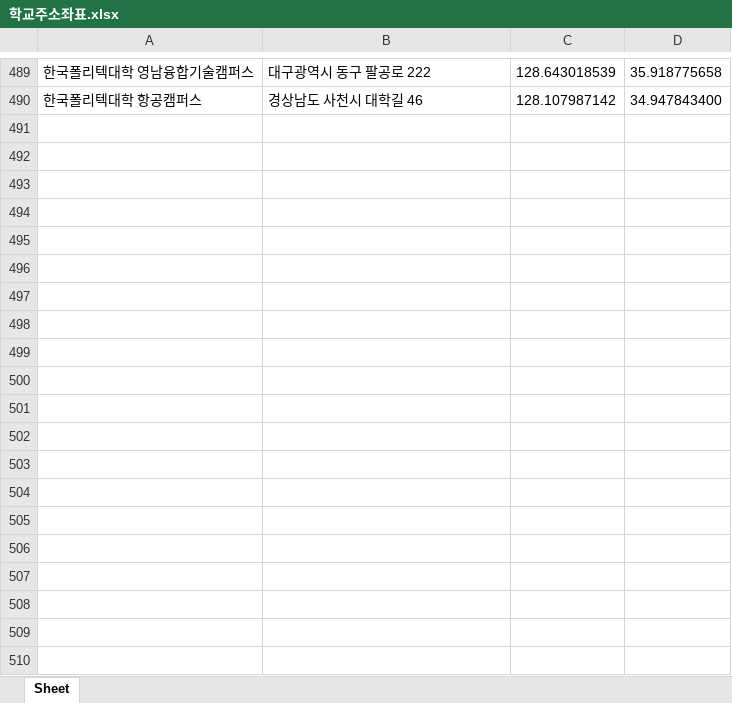
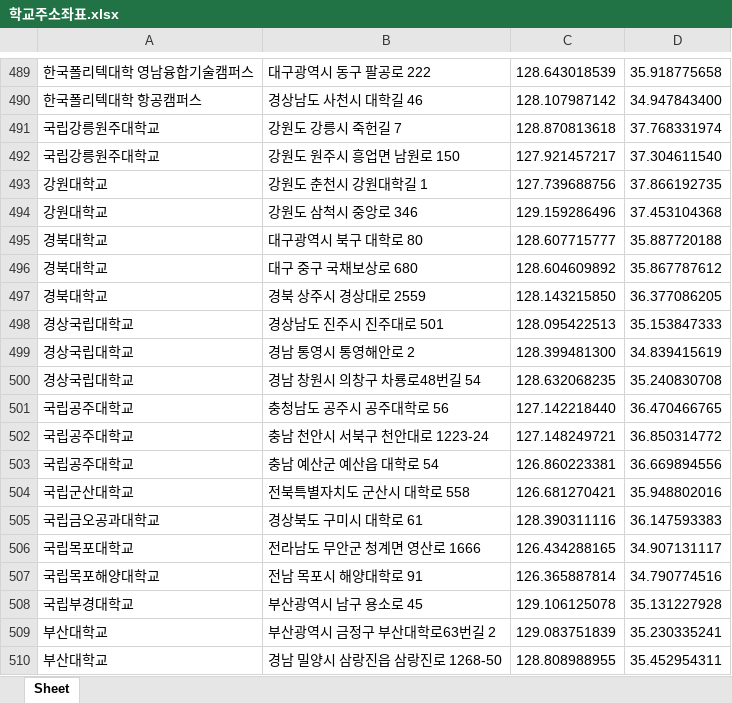
Before and after one commit to parkhesu/openAPI, an Excel workbook: 학교주소좌표.xlsx, sheet Sheet, drawn as a sheet; only a part is shown, gaps mark what is left out; values as stored, in another font and other column widths than the file's, no borders; the diff covers the shown part only; the diff names each change by its address in the sheet, - before the commit and + after, or states it on an @@ line.

```diff
--- a/학교주소좌표.xlsx (sheet Sheet)
+++ b/학교주소좌표.xlsx (sheet Sheet)
+row 491: 국립강릉원주대학교 | 강원도 강릉시 죽헌길 7 | 128.870813618 | 37.768331974
+row 492: 국립강릉원주대학교 | 강원도 원주시 흥업면 남원로 150 | 127.921457217 | 37.304611540
+row 493: 강원대학교 | 강원도 춘천시 강원대학길 1 | 127.739688756 | 37.866192735
+row 494: 강원대학교 | 강원도 삼척시 중앙로 346 | 129.159286496 | 37.453104368
+row 495: 경북대학교 | 대구광역시 북구 대학로 80 | 128.607715777 | 35.887720188
+row 496: 경북대학교 | 대구 중구 국채보상로 680 | 128.604609892 | 35.867787612
+row 497: 경북대학교 | 경북 상주시 경상대로 2559 | 128.143215850 | 36.377086205
+row 498: 경상국립대학교 | 경상남도 진주시 진주대로 501 | 128.095422513 | 35.153847333
+row 499: 경상국립대학교 | 경남 통영시 통영해안로 2 | 128.399481300 | 34.839415619
+row 500: 경상국립대학교 | 경남 창원시 의창구 차룡로48번길 54 | 128.632068235 | 35.240830708
+row 501: 국립공주대학교 | 충청남도 공주시 공주대학로 56 | 127.142218440 | 36.470466765
+row 502: 국립공주대학교 | 충남 천안시 서북구 천안대로 1223-24 | 127.148249721 | 36.850314772
+row 503: 국립공주대학교 | 충남 예산군 예산읍 대학로 54 | 126.860223381 | 36.669894556
+row 504: 국립군산대학교 | 전북특별자치도 군산시 대학로 558 | 126.681270421 | 35.948802016
+row 505: 국립금오공과대학교 | 경상북도 구미시 대학로 61 | 128.390311116 | 36.147593383
+row 506: 국립목포대학교 | 전라남도 무안군 청계면 영산로 1666 | 126.434288165 | 34.907131117
+row 507: 국립목포해양대학교 | 전남 목포시 해양대학로 91 | 126.365887814 | 34.790774516
+row 508: 국립부경대학교 | 부산광역시 남구 용소로 45 | 129.106125078 | 35.131227928
+row 509: 부산대학교 | 부산광역시 금정구 부산대학로63번길 2 | 129.083751839 | 35.230335241
+row 510: 부산대학교 | 경남 밀양시 삼랑진읍 삼랑진로 1268-50 | 128.808988955 | 35.452954311
```
Also changed, not shown: 470 added rows elsewhere in this sheet, 31 other files.
